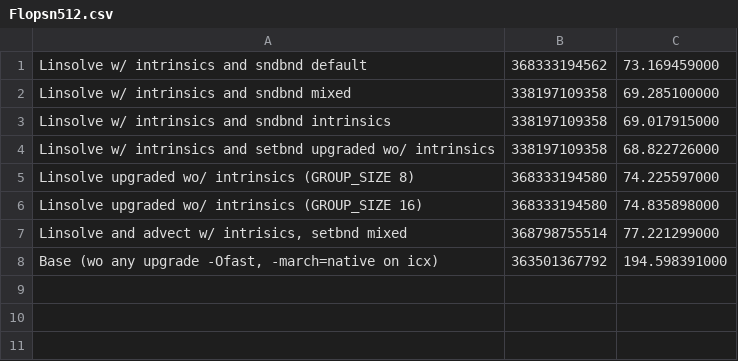
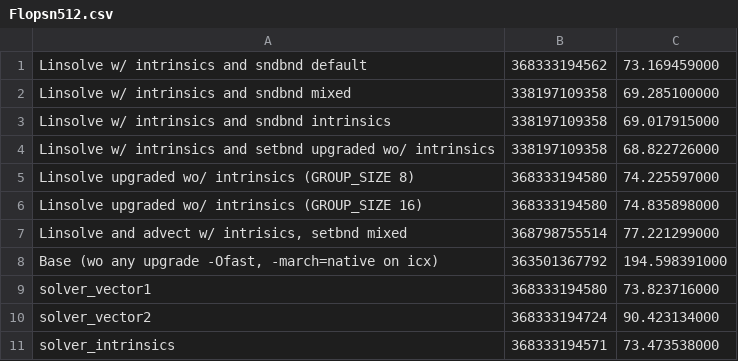
Before and after one commit to FranGozze/navier-stokes, a CSV file: tp2/sv/gcc/Flopsn512.csv, drawn as a sheet.

```diff
--- a/tp2/sv/gcc/Flopsn512.csv
+++ b/tp2/sv/gcc/Flopsn512.csv
@@ -8 +8,4 @@ Linsolve upgraded wo/ intrinsics (GROUP_SIZE 16),368333194580,74.835898000
 "Base (wo any upgrade -Ofast, -march=native on icx)",363501367792,194.598391000
+solver_vector1,368333194580,73.823716000
+solver_vector2,368333194724,90.423134000
+solver_intrinsics,368333194571,73.473538000
```
Also changed, not shown: tp2/sv/clang/Flopsn512.csv, tp2/sv/icx/Flopsn512.csv, 1 other file.
